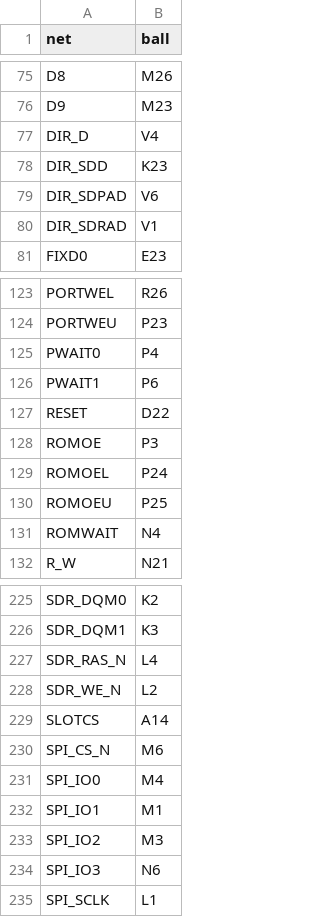
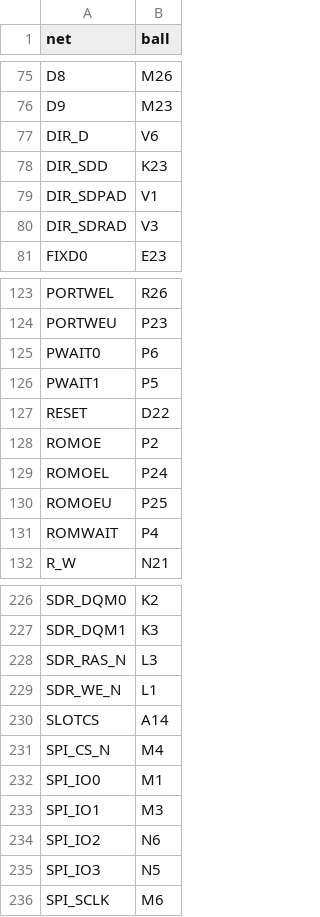
Before and after one commit to zanac/neo-spf2x, a CSV file: hardware/out/mvs_fpga_pins.csv, drawn as a sheet; only a part is shown, gaps mark what is left out; the diff covers the shown part only.

```diff
--- a/hardware/out/mvs_fpga_pins.csv
+++ b/hardware/out/mvs_fpga_pins.csv
@@ -76,6 +76,6 @@ D8,M26
 D9,M23
-DIR_D,V4
+DIR_D,V6
 DIR_SDD,K23
-DIR_SDPAD,V6
-DIR_SDRAD,V1
+DIR_SDPAD,V1
+DIR_SDRAD,V3
 FIXD0,E23
@@ -124,9 +124,9 @@ PORTWEL,R26
 PORTWEU,P23
-PWAIT0,P4
-PWAIT1,P6
+PWAIT0,P6
+PWAIT1,P5
 RESET,D22
-ROMOE,P3
+ROMOE,P2
 ROMOEL,P24
 ROMOEU,P25
-ROMWAIT,N4
+ROMWAIT,P4
 R_W,N21
@@ -226,10 +227,10 @@ SDR_DQM0,K2
 SDR_DQM1,K3
-SDR_RAS_N,L4
-SDR_WE_N,L2
+SDR_RAS_N,L3
+SDR_WE_N,L1
 SLOTCS,A14
-SPI_CS_N,M6
-SPI_IO0,M4
-SPI_IO1,M1
-SPI_IO2,M3
-SPI_IO3,N6
-SPI_SCLK,L1
+SPI_CS_N,M4
+SPI_IO0,M1
+SPI_IO1,M3
+SPI_IO2,N6
+SPI_IO3,N5
+SPI_SCLK,M6
```
Also changed, not shown: 1 added row and 25 edited cells elsewhere in this file, hardware/out/aes_fpga_pins.csv, 32 other files.
